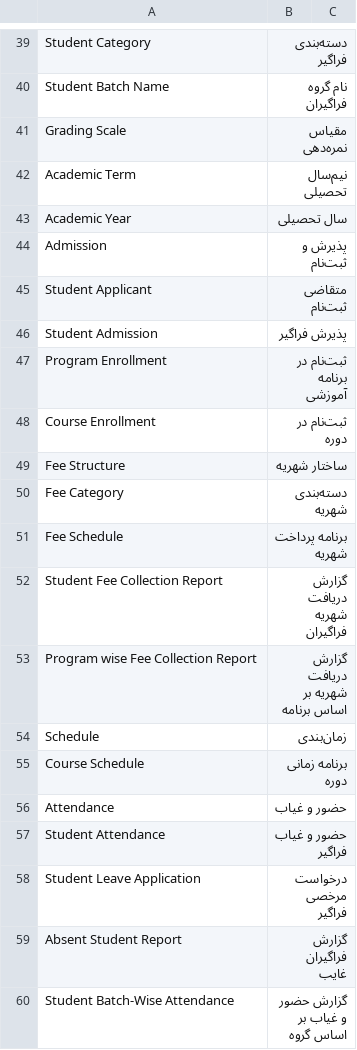
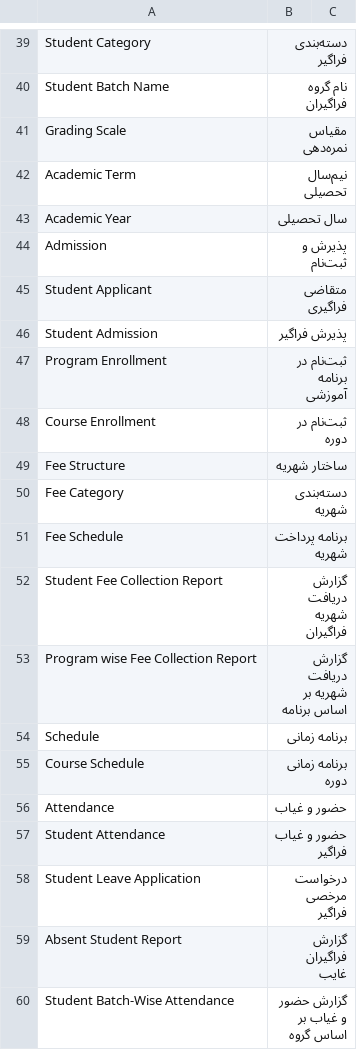
Before and after one commit to ErmakEmersun/education-fa, a CSV file: education/translations/fa.csv, drawn as a sheet; only a part is shown, gaps mark what is left out; the diff covers the shown part only.

```diff
--- a/education/translations/fa.csv
+++ b/education/translations/fa.csv
@@ -44,3 +44,3 @@ Academic Year,سال تحصیلی
 Admission,پذیرش و ثبت‌نام
-Student Applicant,متقاضی ثبت‌نام
+Student Applicant,متقاضی فراگیری
 Student Admission,پذیرش فراگیر
@@ -53,3 +53,3 @@ Student Fee Collection Report,گزارش دریافت شهریه فراگیرا
 Program wise Fee Collection Report,گزارش دریافت شهریه بر اساس برنامه
-Schedule,زمان‌بندی
+Schedule,برنامه زمانی
 Course Schedule,برنامه زمانی دوره
```
Also changed, not shown: 1 added row and 25 removed rows elsewhere in this file.
